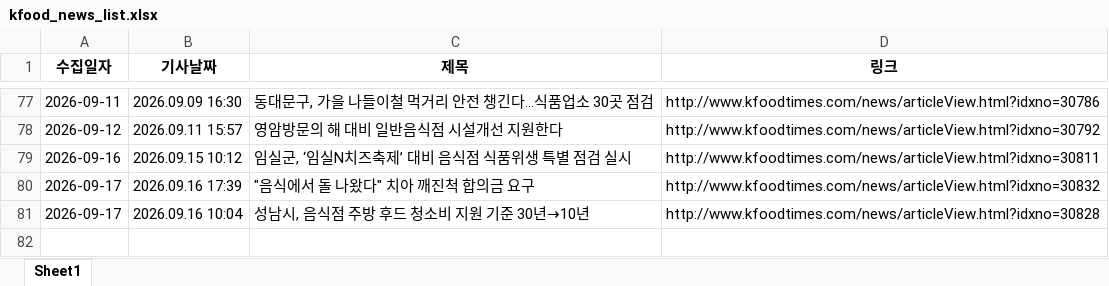
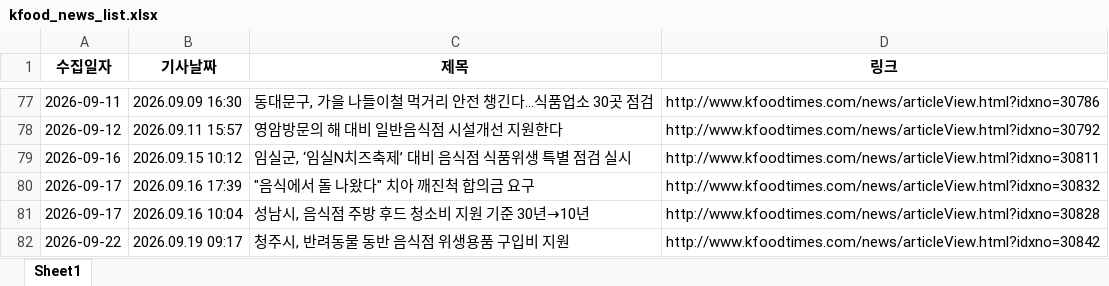
Before and after one commit to nicenajk/Kfood_news, an Excel workbook: kfood_news_list.xlsx, sheet Sheet1, drawn as a sheet; only a part is shown, gaps mark what is left out; values as stored, in another font and other column widths than the file's, no borders; the diff names each change by its address in the sheet, - before the commit and + after, or states it on an @@ line.

```diff
--- a/kfood_news_list.xlsx (sheet Sheet1)
+++ b/kfood_news_list.xlsx (sheet Sheet1)
+row 82: 2026-09-22 | 2026.09.19 09:17 | 청주시, 반려동물 동반 음식점 위생용품 구입비 지원 | http://www.kfoodtimes.com/news/articleView.html?idxno=30842
```
